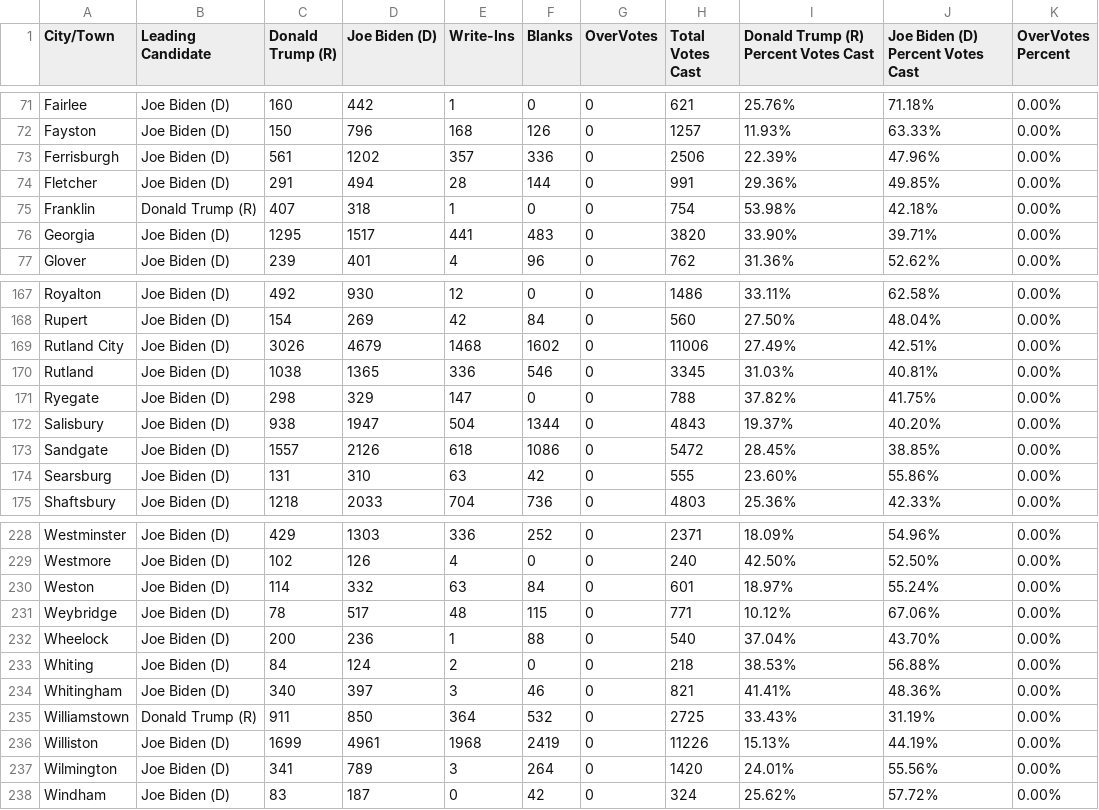
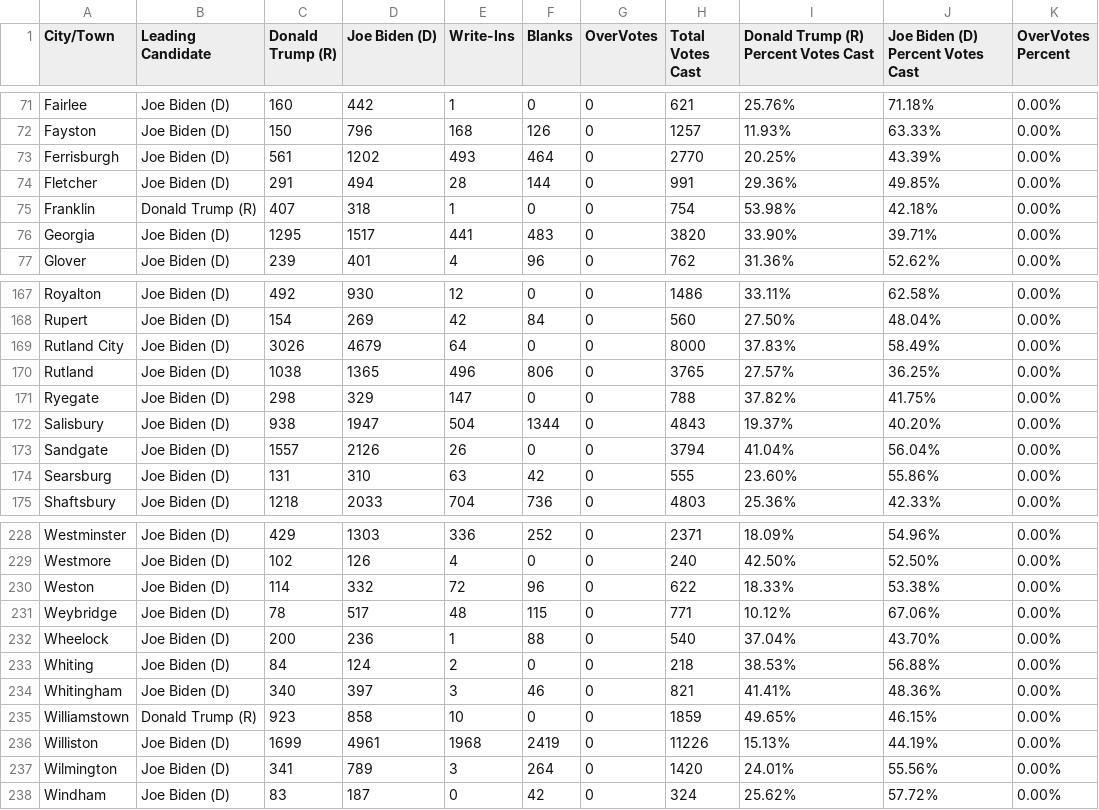
Before and after one commit to jackcary/data, a CSV file: us_pres_select_race_town_votes_candidate.csv, drawn as a sheet; only a part is shown, gaps mark what is left out; the diff covers the shown part only.

```diff
--- a/us_pres_select_race_town_votes_candidate.csv
+++ b/us_pres_select_race_town_votes_candidate.csv
@@ -72,3 +72,3 @@ Fairlee,Joe Biden (D),160,442,1,0,0,621,25.76%,71.18%,0.00%
 Fayston,Joe Biden (D),150,796,168,126,0,1257,11.93%,63.33%,0.00%
-Ferrisburgh,Joe Biden (D),561,1202,357,336,0,2506,22.39%,47.96%,0.00%
+Ferrisburgh,Joe Biden (D),561,1202,493,464,0,2770,20.25%,43.39%,0.00%
 Fletcher,Joe Biden (D),291,494,28,144,0,991,29.36%,49.85%,0.00%
@@ -168,7 +168,7 @@ Royalton,Joe Biden (D),492,930,12,0,0,1486,33.11%,62.58%,0.00%
 Rupert,Joe Biden (D),154,269,42,84,0,560,27.50%,48.04%,0.00%
-Rutland City,Joe Biden (D),3026,4679,1468,1602,0,11006,27.49%,42.51%,0.00%
-Rutland,Joe Biden (D),1038,1365,336,546,0,3345,31.03%,40.81%,0.00%
+Rutland City,Joe Biden (D),3026,4679,64,0,0,8000,37.83%,58.49%,0.00%
+Rutland,Joe Biden (D),1038,1365,496,806,0,3765,27.57%,36.25%,0.00%
 Ryegate,Joe Biden (D),298,329,147,0,0,788,37.82%,41.75%,0.00%
 Salisbury,Joe Biden (D),938,1947,504,1344,0,4843,19.37%,40.20%,0.00%
-Sandgate,Joe Biden (D),1557,2126,618,1086,0,5472,28.45%,38.85%,0.00%
+Sandgate,Joe Biden (D),1557,2126,26,0,0,3794,41.04%,56.04%,0.00%
 Searsburg,Joe Biden (D),131,310,63,42,0,555,23.60%,55.86%,0.00%
@@ -229,3 +229,3 @@ Westminster,Joe Biden (D),429,1303,336,252,0,2371,18.09%,54.96%,0.00%
 Westmore,Joe Biden (D),102,126,4,0,0,240,42.50%,52.50%,0.00%
-Weston,Joe Biden (D),114,332,63,84,0,601,18.97%,55.24%,0.00%
+Weston,Joe Biden (D),114,332,72,96,0,622,18.33%,53.38%,0.00%
 Weybridge,Joe Biden (D),78,517,48,115,0,771,10.12%,67.06%,0.00%
@@ -234,3 +234,3 @@ Whiting,Joe Biden (D),84,124,2,0,0,218,38.53%,56.88%,0.00%
 Whitingham,Joe Biden (D),340,397,3,46,0,821,41.41%,48.36%,0.00%
-Williamstown,Donald Trump (R),911,850,364,532,0,2725,33.43%,31.19%,0.00%
+Williamstown,Donald Trump (R),923,858,10,0,0,1859,49.65%,46.15%,0.00%
 Williston,Joe Biden (D),1699,4961,1968,2419,0,11226,15.13%,44.19%,0.00%
```
Also changed, not shown: 34 edited cells elsewhere in this file, gov_select_race_town_votes_candidate.csv, lt_gov_select_race_town_votes_candidate.csv, 1 other file.
